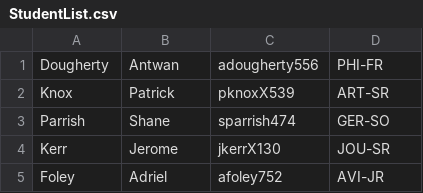
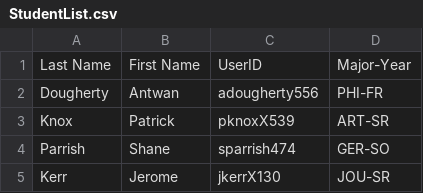
Before and after one commit to UNO-Niebur/lab-8-rileyjmayfield, a CSV file: StudentList.csv, drawn as a sheet; only a part is shown; the shorter side is filled out with more unchanged rows.

```diff
--- a/StudentList.csv
+++ b/StudentList.csv
@@ -1 +1,2 @@
+Last Name,First Name,UserID,Major-Year
 Dougherty,Antwan,adougherty556,PHI-FR
```
Also changed, not shown: 1 other file.
